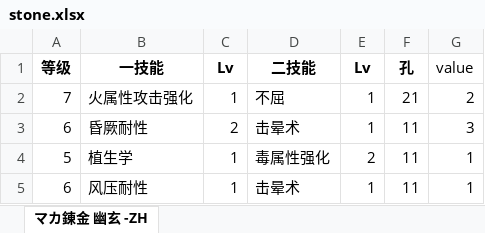
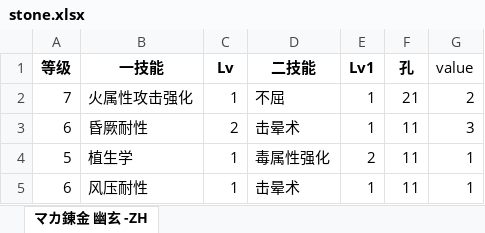
Before and after one commit to Tchar-7/python-analysis, an Excel workbook: stone.xlsx, sheet マカ錬金 幽玄 -ZH, drawn as a sheet; only a part is shown; values as stored, in another font and other column widths than the file's, no borders; the diff names each change by its address in the sheet, - before the commit and + after, or states it on an @@ line.

```diff
--- a/stone.xlsx (sheet マカ錬金 幽玄 -ZH)
+++ b/stone.xlsx (sheet マカ錬金 幽玄 -ZH)
-E1: Lv
+E1: Lv1
```
Also changed, not shown: 3 other files.
